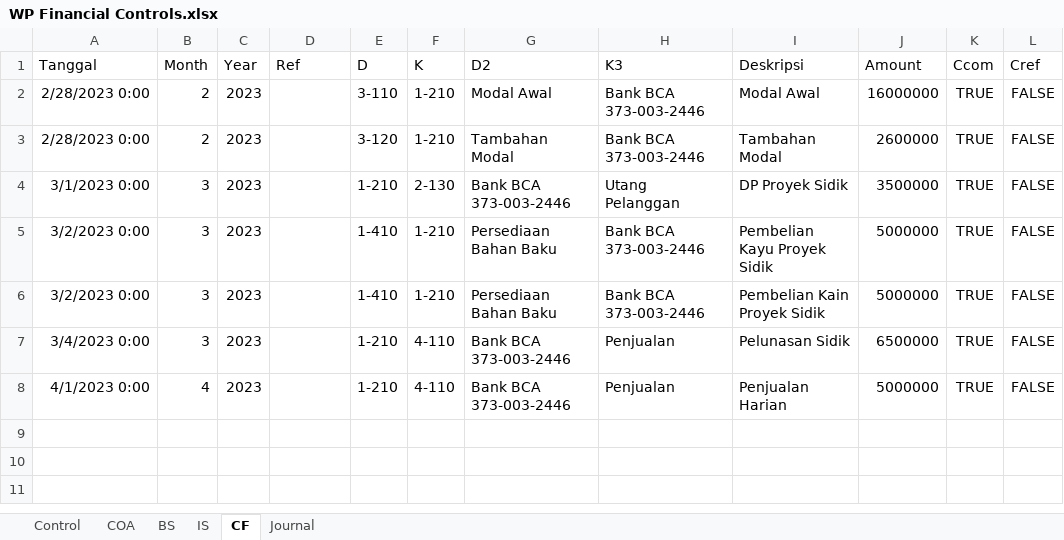
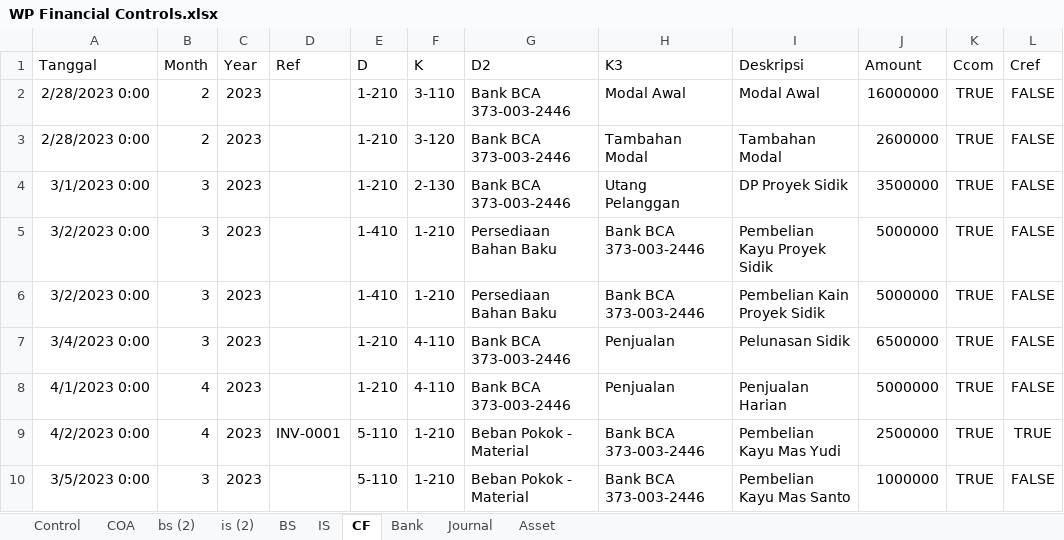
Before and after one commit to erfanhuda/python_scripts, an Excel workbook: WP Financial Controls.xlsx, sheet CF, drawn as a sheet; values as stored, in another font and other column widths than the file's, no borders; table styles not drawn; the diff names each change by its address in the sheet, - before the commit and + after, or states it on an @@ line.

```diff
--- a/WP Financial Controls.xlsx (sheet CF)
+++ b/WP Financial Controls.xlsx (sheet CF)
+sheet tab: bs (2)
+sheet tab: is (2)
+sheet tab: Bank
+sheet tab: Asset
-E2 (D): 3-110
+E2 (D): 1-210
-F2 (K): 1-210
+F2 (K): 3-110
-G2 (D2): Modal Awal
+G2 (D2): Bank BCA 373-003-2446
-H2 (K3): Bank BCA 373-003-2446
+H2 (K3): Modal Awal
-E3 (D): 3-120
+E3 (D): 1-210
-F3 (K): 1-210
+F3 (K): 3-120
-G3 (D2): Tambahan Modal
+G3 (D2): Bank BCA 373-003-2446
-H3 (K3): Bank BCA 373-003-2446
+H3 (K3): Tambahan Modal
+row 9: 4/2/2023 0:00 | 4 | 2023 | INV-0001 | 5-110 | 1-210 | Beban Pokok - Material | Bank BCA 373-003-2446 | Pembelian Kayu Mas Yudi | 2500000 | TRUE | TRUE
+row 10: 3/5/2023 0:00 | 3 | 2023 |  | 5-110 | 1-210 | Beban Pokok - Material | Bank BCA 373-003-2446 | Pembelian Kayu Mas Santo | 1000000 | TRUE | FALSE
```
Also changed, not shown: sheet Journal, sheet BS, sheet Control, sheet COA, sheet IS, formulas that keep their value, hidden cells.
